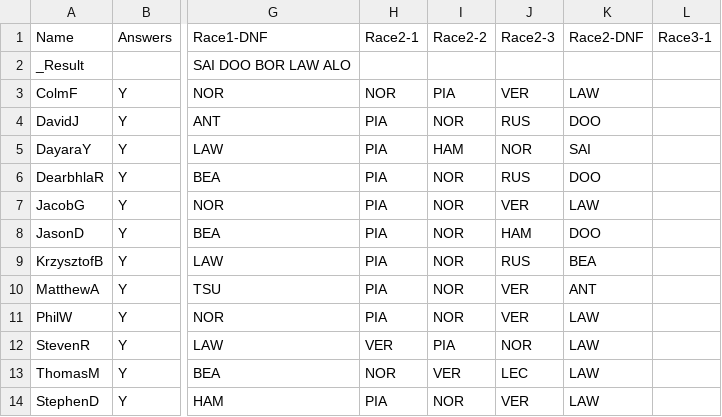
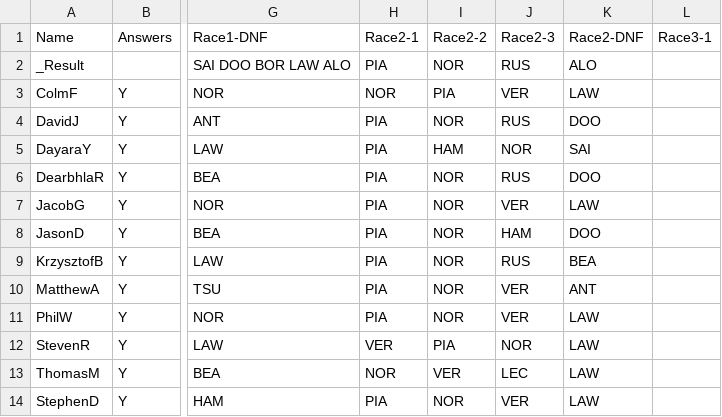
Before and after one commit to PhilipWoulfe/PhilipWoulfe.github.io, a CSV file: races.csv, drawn as a sheet; only a part is shown, gaps mark what is left out; the diff names each change by its address in the sheet, - before the commit and + after, or states it on an @@ line.

```diff
--- a/races.csv
+++ b/races.csv
-H2: (empty)
+H2: PIA
-I2: (empty)
+I2: NOR
-J2: (empty)
+J2: RUS
-K2: (empty)
+K2: ALO
```
Also changed, not shown: 1 other file.
